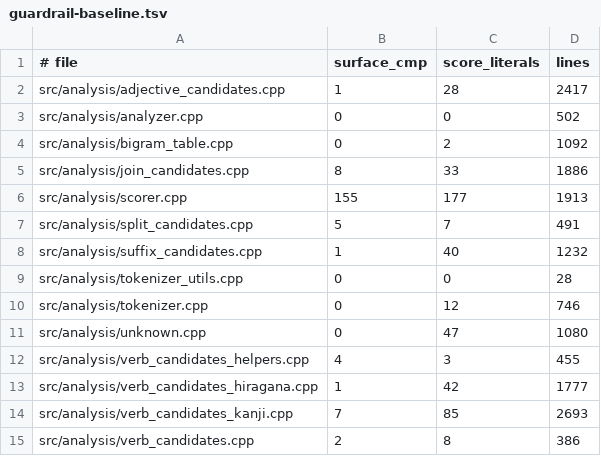
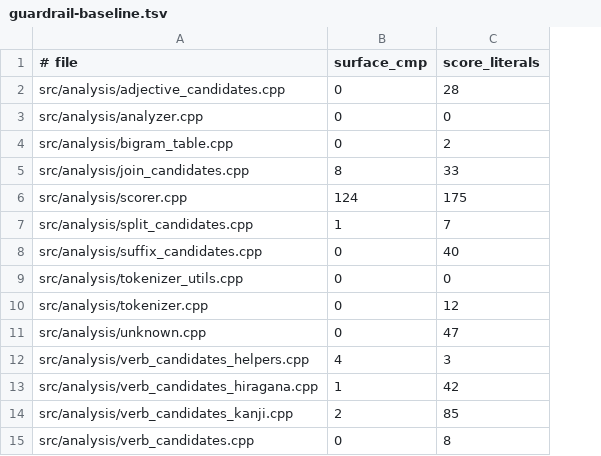
Before and after one commit to aitytech/suzume, a TSV file: scripts/guardrail-baseline.tsv, drawn as a sheet; the diff names each change by its address in the sheet, - before the commit and + after, or states it on an @@ line.

Commit message:
refactor: Add DictionaryManager::lookupExact and drop line-count guardrail metric
Replace repeated exact-surface dictionary lookup loops across the analysis candidate generators with a single lookupExact helper (optionally POS-constrained). Remove the file-length metric from the code guardrail ratchet and regenerate the baseline, which also records the reduced surface-comparison counts from the dedup.

```diff
--- a/scripts/guardrail-baseline.tsv
+++ b/scripts/guardrail-baseline.tsv
-column D (lines), rows 2-15: 2417 | 502 | 1092 | 1886 | 1913 | 491 | 1232 | 28 | 746 | 1080 | 455 | 1777 | 2693 | 386
-B2 (surface_cmp): 1
+B2 (surface_cmp): 0
-B6 (surface_cmp): 155
+B6 (surface_cmp): 124
-C6 (score_literals): 177
+C6 (score_literals): 175
-B7 (surface_cmp): 5
+B7 (surface_cmp): 1
-B8 (surface_cmp): 1
+B8 (surface_cmp): 0
-B14 (surface_cmp): 7
+B14 (surface_cmp): 2
-B15 (surface_cmp): 2
+B15 (surface_cmp): 0
```
Also changed, not shown: 6 other files.
